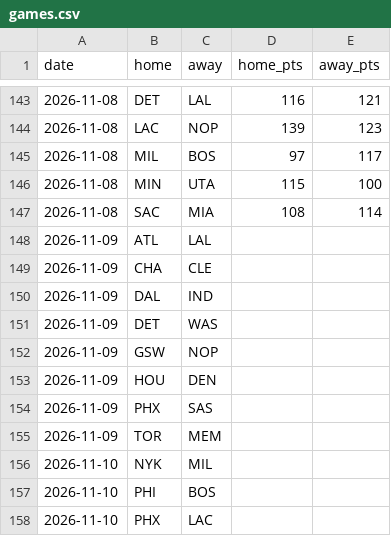
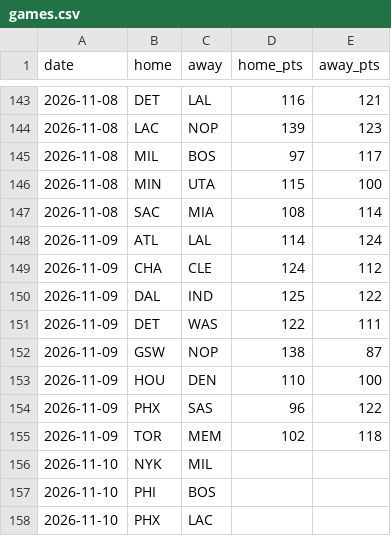
Before and after one commit to npnair/nba-playoff-predictor, a CSV file: data/games.csv, drawn as a sheet; only a part is shown, gaps mark what is left out.

```diff
--- a/data/games.csv
+++ b/data/games.csv
@@ -147,10 +147,10 @@ date,home,away,home_pts,away_pts
 2026-11-08,SAC,MIA,108,114
-2026-11-09,ATL,LAL,,
-2026-11-09,CHA,CLE,,
-2026-11-09,DAL,IND,,
-2026-11-09,DET,WAS,,
-2026-11-09,GSW,NOP,,
-2026-11-09,HOU,DEN,,
-2026-11-09,PHX,SAS,,
-2026-11-09,TOR,MEM,,
+2026-11-09,ATL,LAL,114,124
+2026-11-09,CHA,CLE,124,112
+2026-11-09,DAL,IND,125,122
+2026-11-09,DET,WAS,122,111
+2026-11-09,GSW,NOP,138,87
+2026-11-09,HOU,DEN,110,100
+2026-11-09,PHX,SAS,96,122
+2026-11-09,TOR,MEM,102,118
 2026-11-10,NYK,MIL,,
```
Also changed, not shown: data/players.csv, data/standings.csv, 3 other files.
